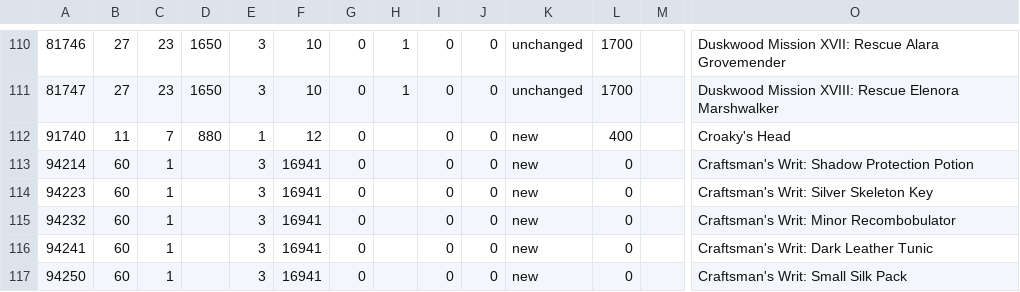
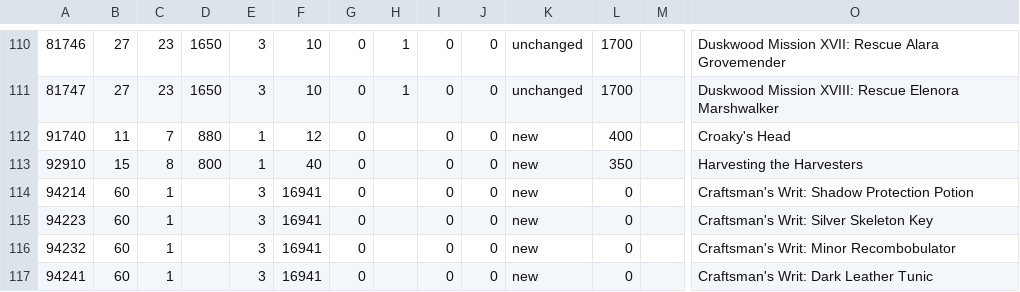
Before and after one commit to braedynhunt-prog/Doggs-Forever-Guide, a TSV file: data/browser/zone_10_2026-11-12.tsv, drawn as a sheet; only a part is shown, gaps mark what is left out; the shorter side is filled out with more unchanged rows; rows hold the shown columns only; the diff names each change by its address in the sheet, - before the commit and + after, or states it on an @@ line.

```diff
--- a/data/browser/zone_10_2026-11-12.tsv
+++ b/data/browser/zone_10_2026-11-12.tsv
+row 113: 92910 | 15 | 8 | 800 | 1 | 40 | 0 |  | 0 | 0 | new | 350 |  | Harvesting the Harvesters
```
Also changed, not shown: data/browser/zone_46_2026-11-12.tsv, data/browser/zone_618_2026-11-12.tsv, 7 other files.
